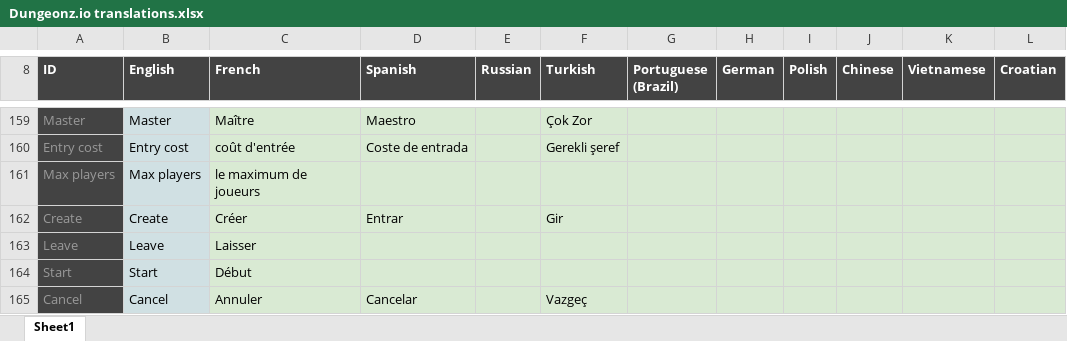
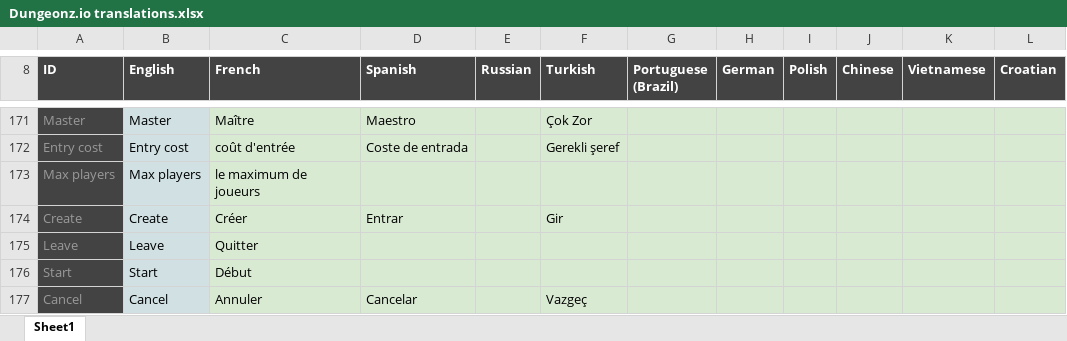
Before and after one commit to Arcanorum/rogueworld, an Excel workbook: server/Dungeonz.io translations.xlsx, sheet Sheet1, drawn as a sheet; only a part is shown, gaps mark what is left out; values as stored, in another font and other column widths than the file's, no borders; charts and pictures not drawn; addresses are those after the commit; the diff covers the shown part only; the diff names each change by its address in the sheet, - before the commit and + after, or states it on an @@ line.

```diff
--- a/server/Dungeonz.io translations.xlsx (sheet Sheet1)
+++ b/server/Dungeonz.io translations.xlsx (sheet Sheet1)
-C175 (French): Laisser
+C175 (French): Quitter
```
Also changed, not shown: 12 added rows and 16 edited cells elsewhere in this sheet, formulas that keep their value.
